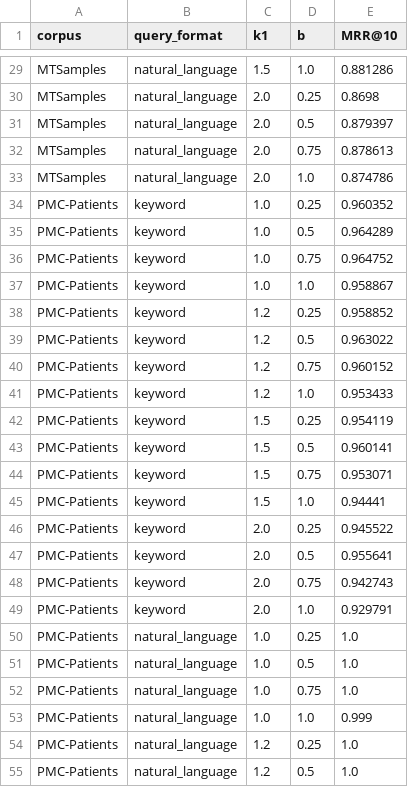
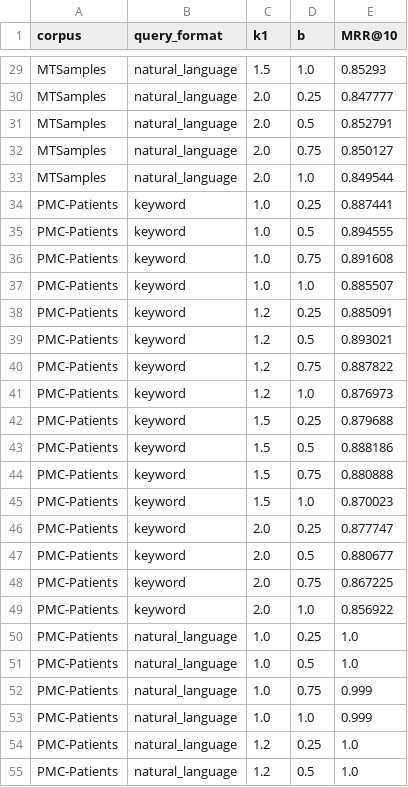
Before and after one commit to yngvemikkelsen/clinical-rag-retrieval-benchmark, a CSV file: results/bm25_sensitivity.csv, drawn as a sheet; only a part is shown, gaps mark what is left out; the diff covers the shown part only; the diff names each change by its address in the sheet, - before the commit and + after, or states it on an @@ line.

```diff
--- a/results/bm25_sensitivity.csv
+++ b/results/bm25_sensitivity.csv
-E29 (MRR@10): 0.881286
+E29 (MRR@10): 0.85293
-E30 (MRR@10): 0.8698
+E30 (MRR@10): 0.847777
-E31 (MRR@10): 0.879397
+E31 (MRR@10): 0.852791
-E32 (MRR@10): 0.878613
+E32 (MRR@10): 0.850127
-E33 (MRR@10): 0.874786
+E33 (MRR@10): 0.849544
-E34 (MRR@10): 0.960352
+E34 (MRR@10): 0.887441
-E35 (MRR@10): 0.964289
+E35 (MRR@10): 0.894555
-E36 (MRR@10): 0.964752
+E36 (MRR@10): 0.891608
-E37 (MRR@10): 0.958867
+E37 (MRR@10): 0.885507
-E38 (MRR@10): 0.958852
+E38 (MRR@10): 0.885091
-E39 (MRR@10): 0.963022
+E39 (MRR@10): 0.893021
-E40 (MRR@10): 0.960152
+E40 (MRR@10): 0.887822
-E41 (MRR@10): 0.953433
+E41 (MRR@10): 0.876973
-E42 (MRR@10): 0.954119
+E42 (MRR@10): 0.879688
-E43 (MRR@10): 0.960141
+E43 (MRR@10): 0.888186
-E44 (MRR@10): 0.953071
+E44 (MRR@10): 0.880888
-E45 (MRR@10): 0.94441
+E45 (MRR@10): 0.870023
-E46 (MRR@10): 0.945522
+E46 (MRR@10): 0.877747
-E47 (MRR@10): 0.955641
+E47 (MRR@10): 0.880677
-E48 (MRR@10): 0.942743
+E48 (MRR@10): 0.867225
-E49 (MRR@10): 0.929791
+E49 (MRR@10): 0.856922
-E52 (MRR@10): 1.0
+E52 (MRR@10): 0.999
```
Also changed, not shown: 65 edited cells elsewhere in this file, results/per_query_ranks_bm25.csv, 8 other files.
